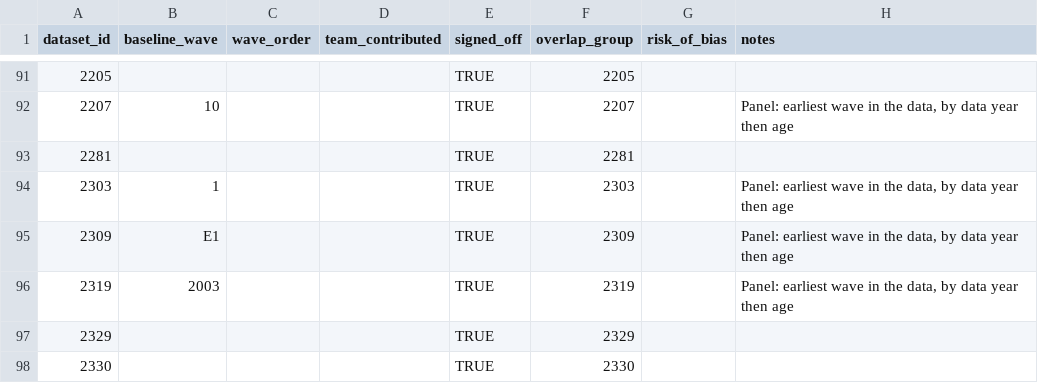
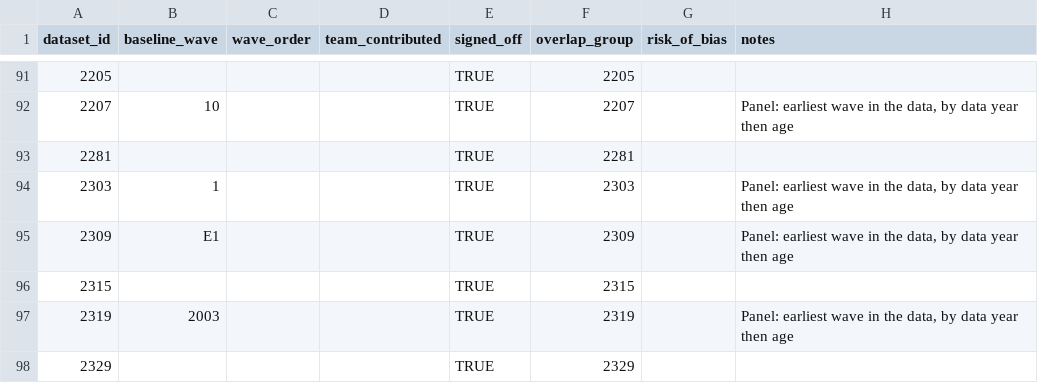
Before and after one commit to Motivation-and-Behaviour/bigger_picture, a CSV file: analysis/datasets.csv, drawn as a sheet; only a part is shown, gaps mark what is left out; the shorter side is filled out with more unchanged rows; the diff names each change by its address in the sheet, - before the commit and + after, or states it on an @@ line.

```diff
--- a/analysis/datasets.csv
+++ b/analysis/datasets.csv
+row 96: 2315 |  |  |  | TRUE | 2315
```
Also changed, not shown: harmonisation/lookups/ethnicity.csv, 3 other files.
